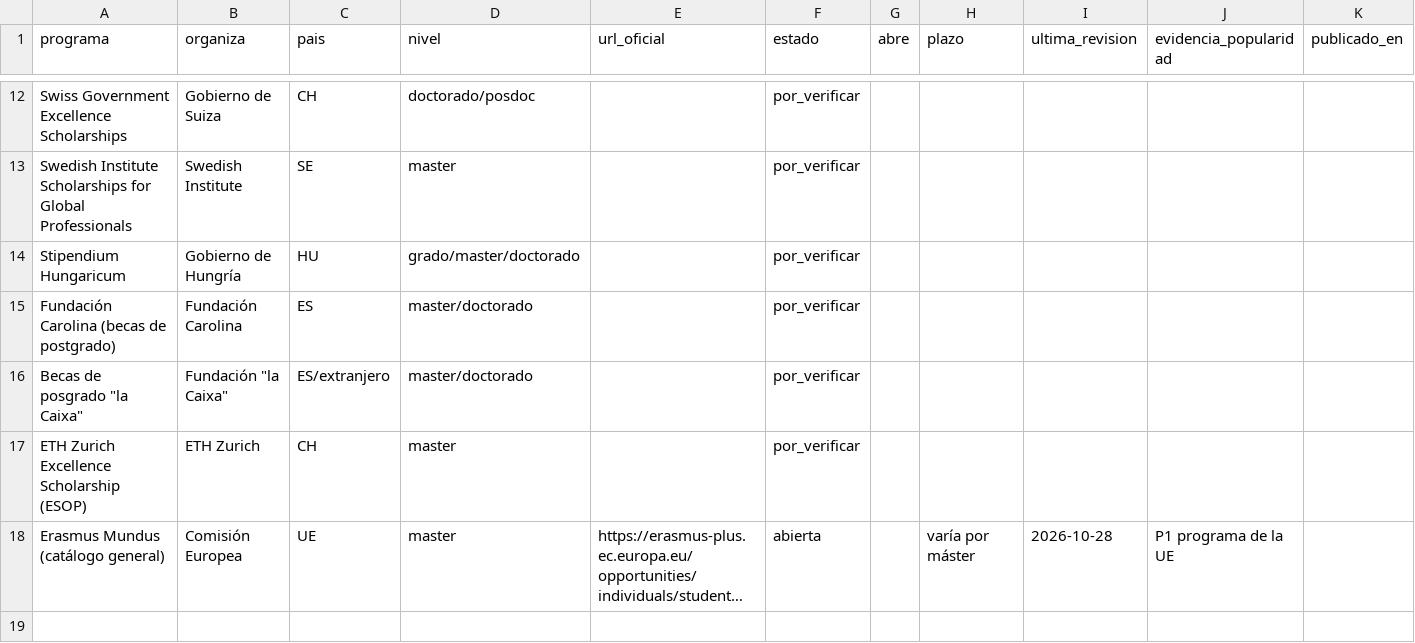
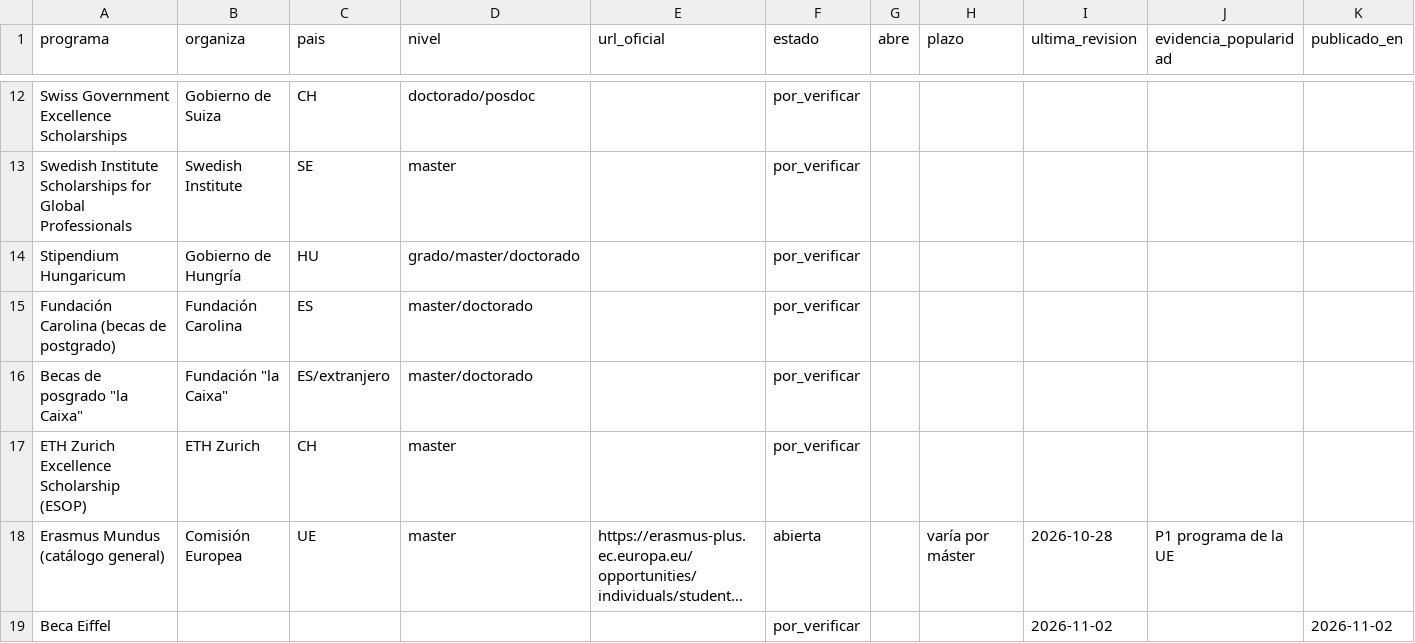
Before and after one commit to DVhProjects/diegoval-academy-editorial, a CSV file: data/radar_becas.csv, drawn as a sheet; only a part is shown, gaps mark what is left out; long unchanged cells end in …; rows hold the shown columns only; the diff names each change by its address in the sheet, - before the commit and + after, or states it on an @@ line.

```diff
--- a/data/radar_becas.csv
+++ b/data/radar_becas.csv
+row 19: Beca Eiffel |  |  |  |  | por_verificar |  |  | 2026-11-02 |  | 2026-11-02
```
Also changed, not shown: data/publication_history.csv, 2 other files.
